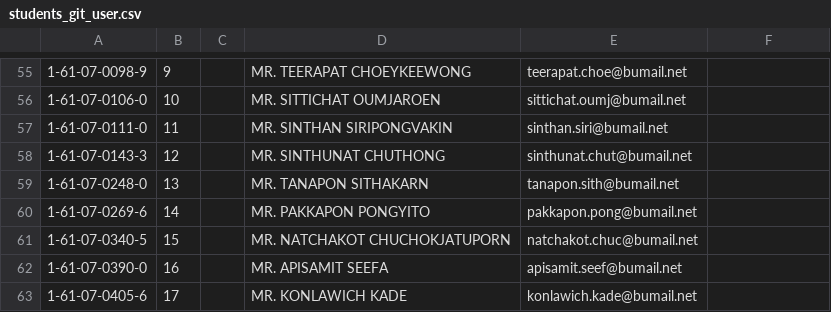
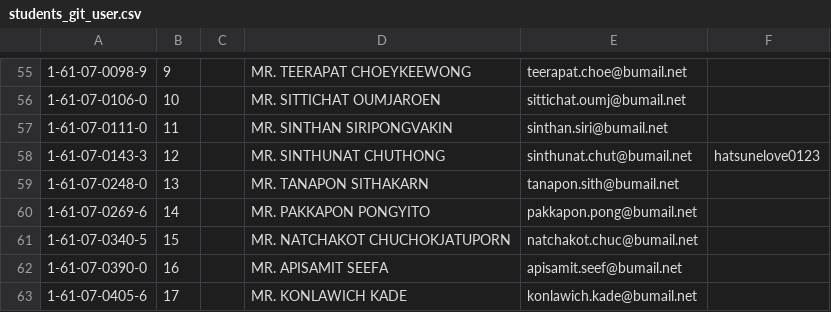
Before and after one commit to digitake/pwa-course-2022, a CSV file: students_git_user.csv, drawn as a sheet; only a part is shown, gaps mark what is left out; the diff names each change by its address in the sheet, - before the commit and + after, or states it on an @@ line.

Commit message:
Add username for 1610701433

```diff
--- a/students_git_user.csv
+++ b/students_git_user.csv
-F58: (empty)
+F58: hatsunelove0123
```
